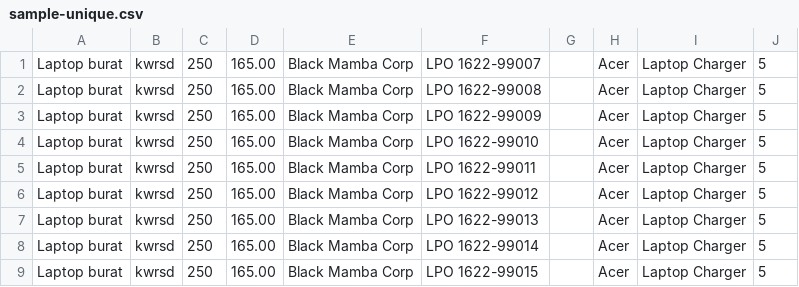
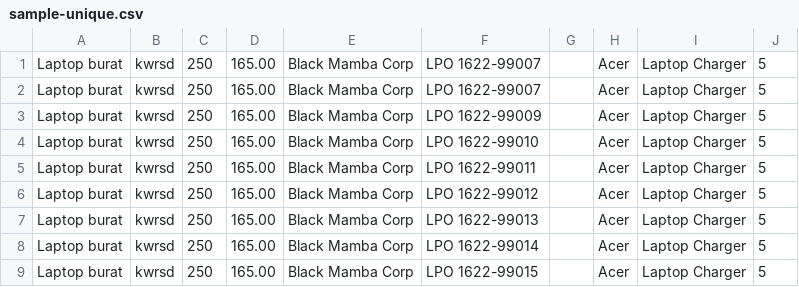
Before and after one commit to ChristianAzulL/IMS, a CSV file: sample-unique.csv, drawn as a sheet.

Commit message:
add feature to prevent duplicate entry of unique barcode
add feature to prevent duplicate entry of unique barcode on csv selecct unique

```diff
--- a/sample-unique.csv
+++ b/sample-unique.csv
@@ -1,3 +1,3 @@
 Laptop burat,kwrsd,250,165.00,Black Mamba Corp,LPO 1622-99007,,Acer,Laptop Charger,5
-Laptop burat,kwrsd,250,165.00,Black Mamba Corp,LPO 1622-99008,,Acer,Laptop Charger,5
+Laptop burat,kwrsd,250,165.00,Black Mamba Corp,LPO 1622-99007,,Acer,Laptop Charger,5
 Laptop burat,kwrsd,250,165.00,Black Mamba Corp,LPO 1622-99009,,Acer,Laptop Charger,5
```
Also changed, not shown: 1 other file.
